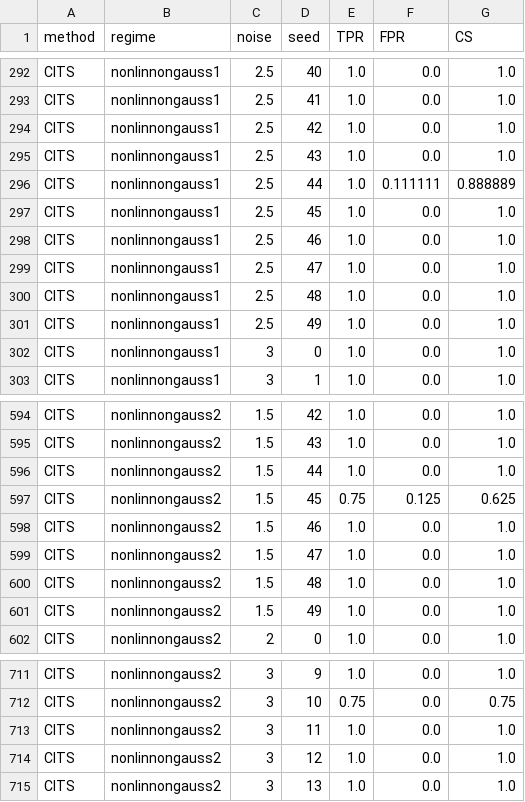
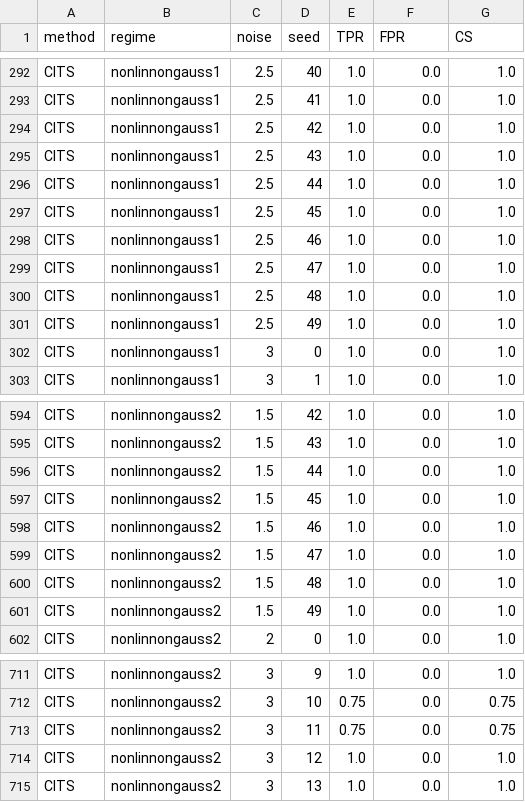
Before and after one commit to abbasilab/cits-paper, a CSV file: fig2_simulations/source_data/_fig2_cits_noise50_nlng.csv, drawn as a sheet; only a part is shown, gaps mark what is left out.

```diff
--- a/fig2_simulations/source_data/_fig2_cits_noise50_nlng.csv
+++ b/fig2_simulations/source_data/_fig2_cits_noise50_nlng.csv
@@ -295,3 +295,3 @@ CITS,nonlinnongauss1,2.5,42,1.0,0.0,1.0
 CITS,nonlinnongauss1,2.5,43,1.0,0.0,1.0
-CITS,nonlinnongauss1,2.5,44,1.0,0.111111,0.888889
+CITS,nonlinnongauss1,2.5,44,1.0,0.0,1.0
 CITS,nonlinnongauss1,2.5,45,1.0,0.0,1.0
@@ -596,3 +596,3 @@ CITS,nonlinnongauss2,1.5,43,1.0,0.0,1.0
 CITS,nonlinnongauss2,1.5,44,1.0,0.0,1.0
-CITS,nonlinnongauss2,1.5,45,0.75,0.125,0.625
+CITS,nonlinnongauss2,1.5,45,1.0,0.0,1.0
 CITS,nonlinnongauss2,1.5,46,1.0,0.0,1.0
@@ -712,3 +712,3 @@ CITS,nonlinnongauss2,3,9,1.0,0.0,1.0
 CITS,nonlinnongauss2,3,10,0.75,0.0,0.75
-CITS,nonlinnongauss2,3,11,1.0,0.0,1.0
+CITS,nonlinnongauss2,3,11,0.75,0.0,0.75
 CITS,nonlinnongauss2,3,12,1.0,0.0,1.0
```
Also changed, not shown: fig2_simulations/source_data/_fig2_cits_noise50.csv, 6 other files.
